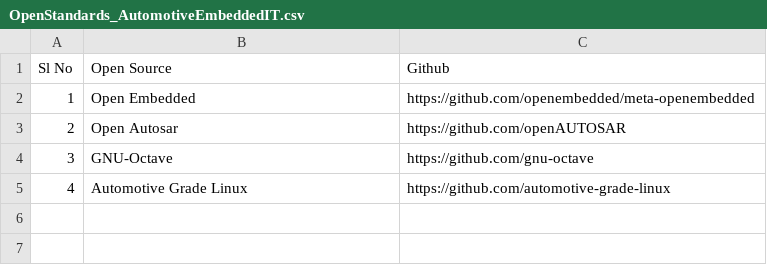
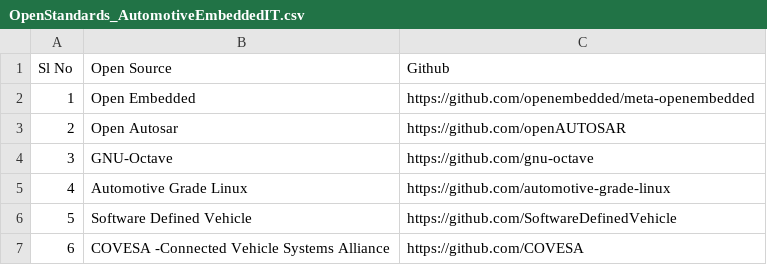
Before and after one commit to suman-komarla-adinarayana-aitpa9662r/SumanKA_AutomotiveEmbeddedIT_IndiaInternationalWorkInfo, a CSV file: OpenStandards_AutomotiveEmbeddedIT.csv, drawn as a sheet; the diff names each change by its address in the sheet, - before the commit and + after, or states it on an @@ line.

Commit message:
Update OpenStandards_AutomotiveEmbeddedIT.csv

```diff
--- a/OpenStandards_AutomotiveEmbeddedIT.csv
+++ b/OpenStandards_AutomotiveEmbeddedIT.csv
+row 6: 5 | Software Defined Vehicle | https://github.com/SoftwareDefinedVehicle
+row 7: 6 | COVESA -Connected Vehicle Systems Alliance | https://github.com/COVESA
```
